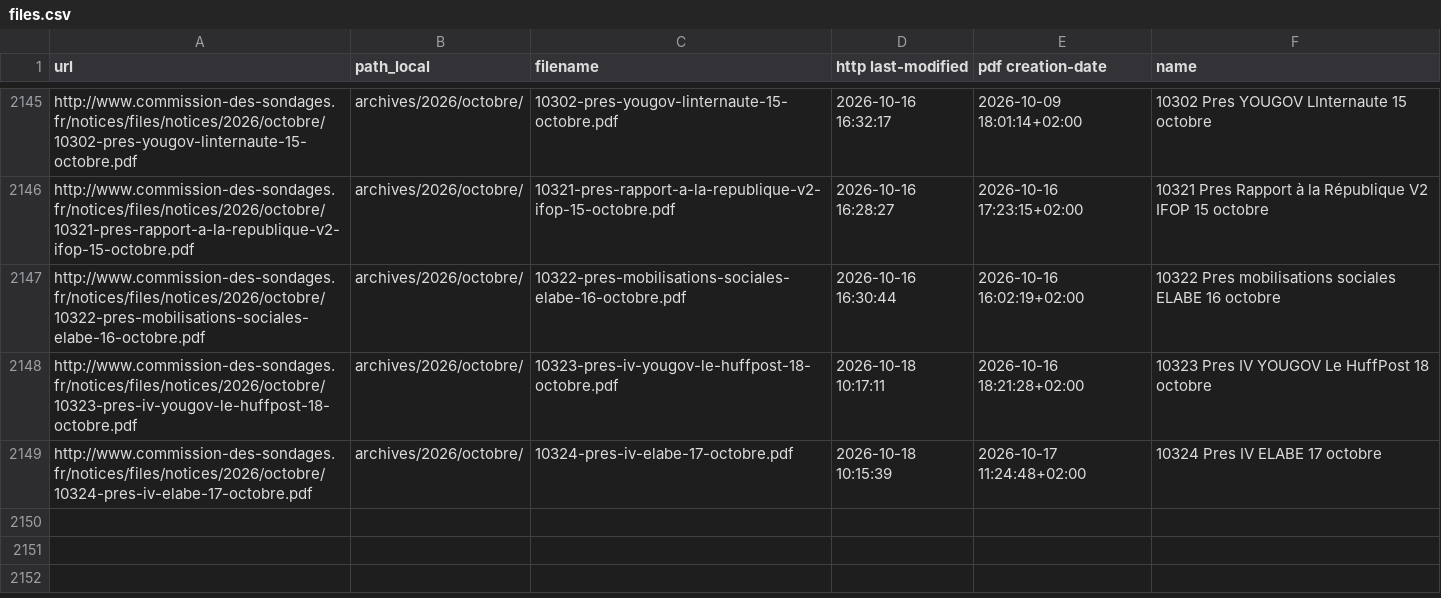
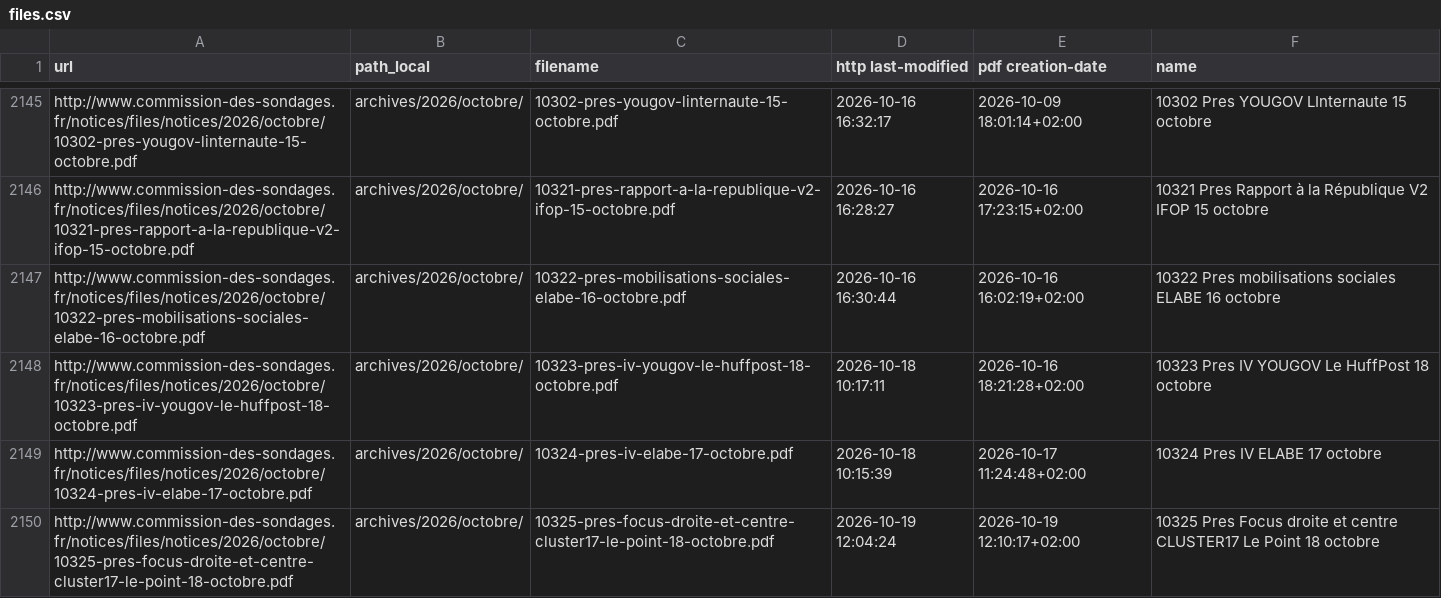
Before and after one commit to MieuxVoter/sondages-commission-index, a CSV file: files.csv, drawn as a sheet; only a part is shown, gaps mark what is left out.

```diff
--- a/files.csv
+++ b/files.csv
@@ -2149 +2149,2 @@ http://www.commission-des-sondages.fr/notices/files/notices/2026/octobre/10323-p
 http://www.commission-des-sondages.fr/notices/files/notices/2026/octobre/10324-pres-iv-elabe-17-octobre.pdf,archives/2026/octobre/,10324-pres-iv-elabe-17-octobre.pdf,2026-10-18 10:15:39,2026-10-17 11:24:48+02:00,10324 Pres IV ELABE 17 octobre
+http://www.commission-des-sondages.fr/notices/files/notices/2026/octobre/10325-pres-focus-droite-et-centre-cluster17-le-point-18-octobre.pdf,archives/2026/octobre/,10325-pres-focus-droite-et-centre-cluster17-le-point-18-octobre.pdf,2026-10-19 12:04:24,2026-10-19 12:10:17+02:00,10325 Pres Focus droite et centre CLUSTER17 Le Point 18 octobre
```
Also changed, not shown: base.csv, 2 other files.
